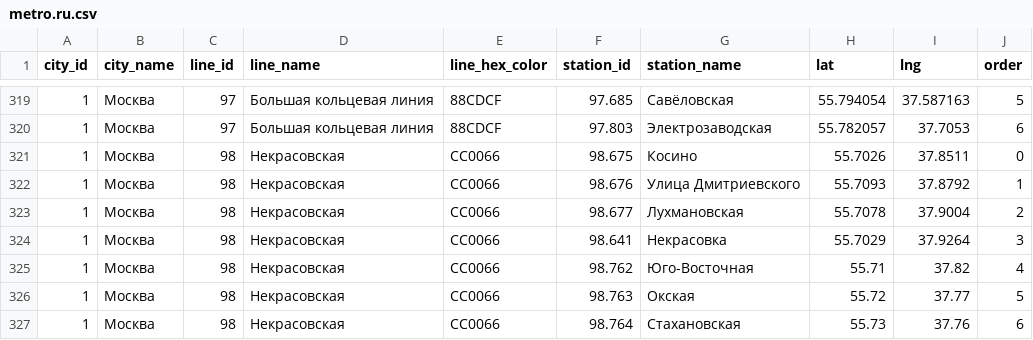
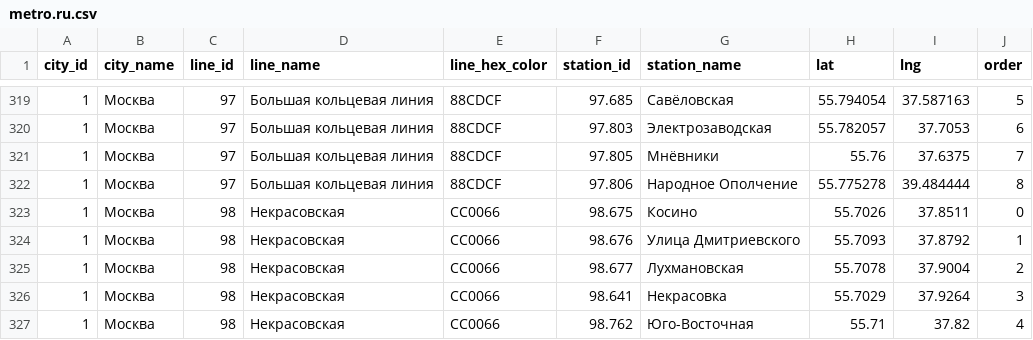
Before and after one commit to nalgeon/metro, a CSV file: data/metro.ru.csv, drawn as a sheet; only a part is shown, gaps mark what is left out; the shorter side is filled out with more unchanged rows.

```diff
--- a/data/metro.ru.csv
+++ b/data/metro.ru.csv
@@ -320,2 +320,4 @@ city_id,city_name,line_id,line_name,line_hex_color,station_id,station_name,lat,l
 1,"Москва",97,"Большая кольцевая линия",88CDCF,97.803,"Электрозаводская",55.782057,37.7053,6
+1,"Москва",97,"Большая кольцевая линия",88CDCF,97.805,"Мнёвники",55.76,37.6375,7
+1,"Москва",97,"Большая кольцевая линия",88CDCF,97.806,"Народное Ополчение",55.775278,39.484444,8
 1,"Москва",98,"Некрасовская",CC0066,98.675,"Косино",55.7026,37.8511,0
```
Also changed, not shown: data/metro.en.csv, data/station.en.csv, 5 other files.
